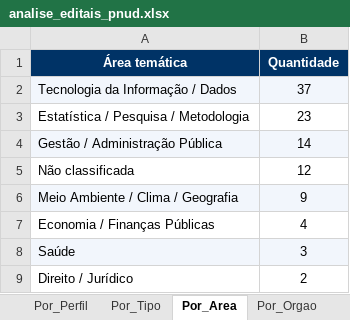
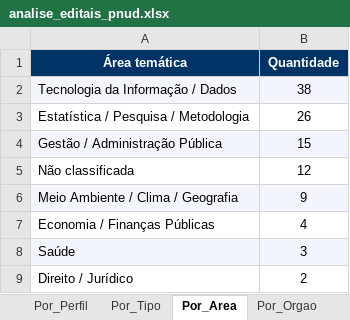
Before and after one commit to ams1974/analise-editais, an Excel workbook: analise_editais_pnud.xlsx, sheet Por_Area, drawn as a sheet; values as stored, in another font and other column widths than the file's, no borders; the diff names each change by its address in the sheet, - before the commit and + after, or states it on an @@ line.

```diff
--- a/analise_editais_pnud.xlsx (sheet Por_Area)
+++ b/analise_editais_pnud.xlsx (sheet Por_Area)
-B2 (Quantidade): 37
+B2 (Quantidade): 38
-B3 (Quantidade): 23
+B3 (Quantidade): 26
-B4 (Quantidade): 14
+B4 (Quantidade): 15
```
Also changed, not shown: sheet Editais, sheet Resumo, sheet Por_Fonte, sheet Por_Orgao, sheet Por_Perfil, sheet Por_Tipo, 9 other files.
